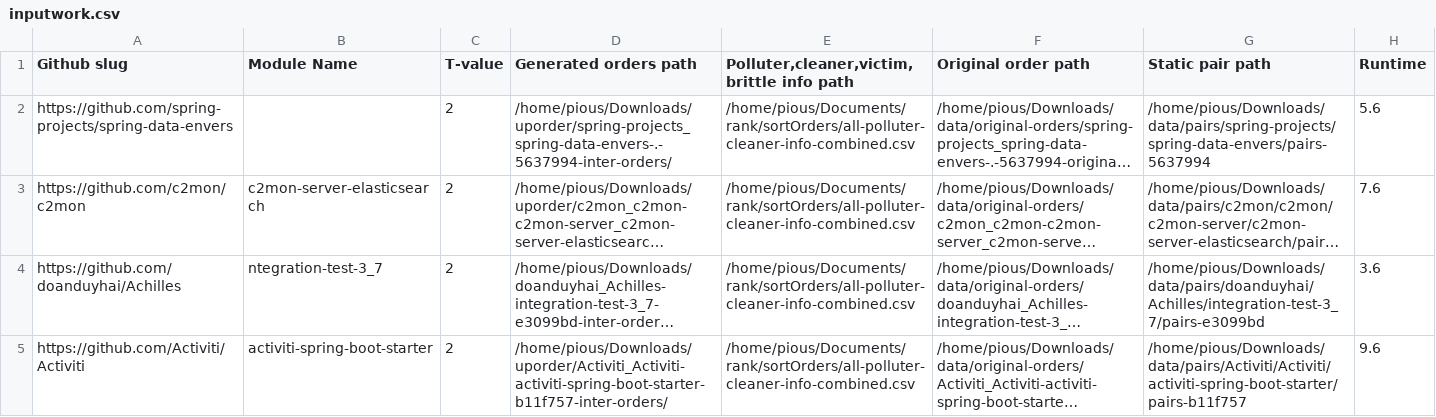
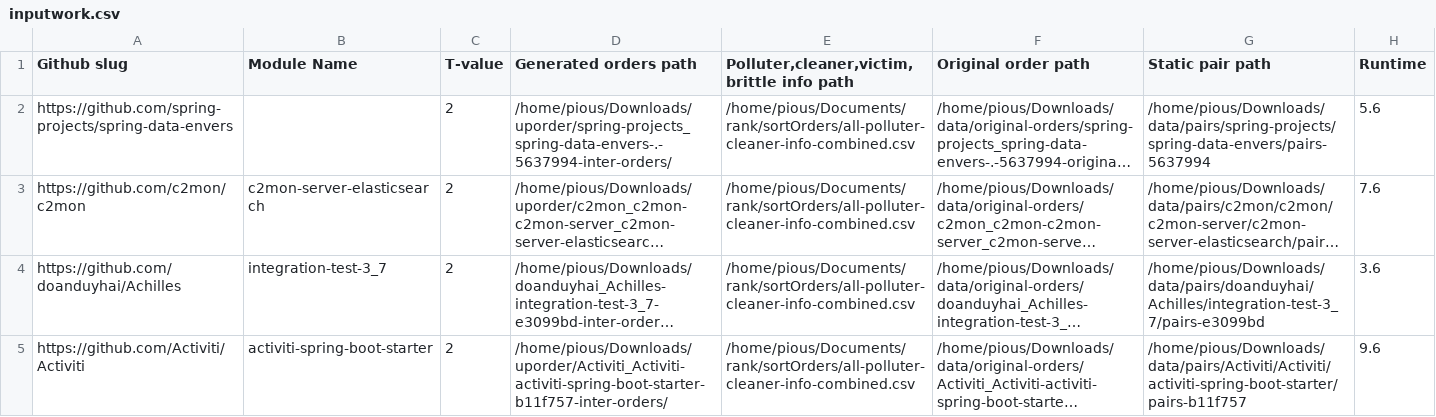
Before and after one commit to pioushasan2305/sortOrders, a CSV file: inputwork.csv, drawn as a sheet; long unchanged cells end in …; the diff names each change by its address in the sheet, - before the commit and + after, or states it on an @@ line.

```diff
--- a/inputwork.csv
+++ b/inputwork.csv
-B4 (Module Name): ntegration-test-3_7
+B4 (Module Name): integration-test-3_7
```
Also changed, not shown: input.csv, 19 other files.
